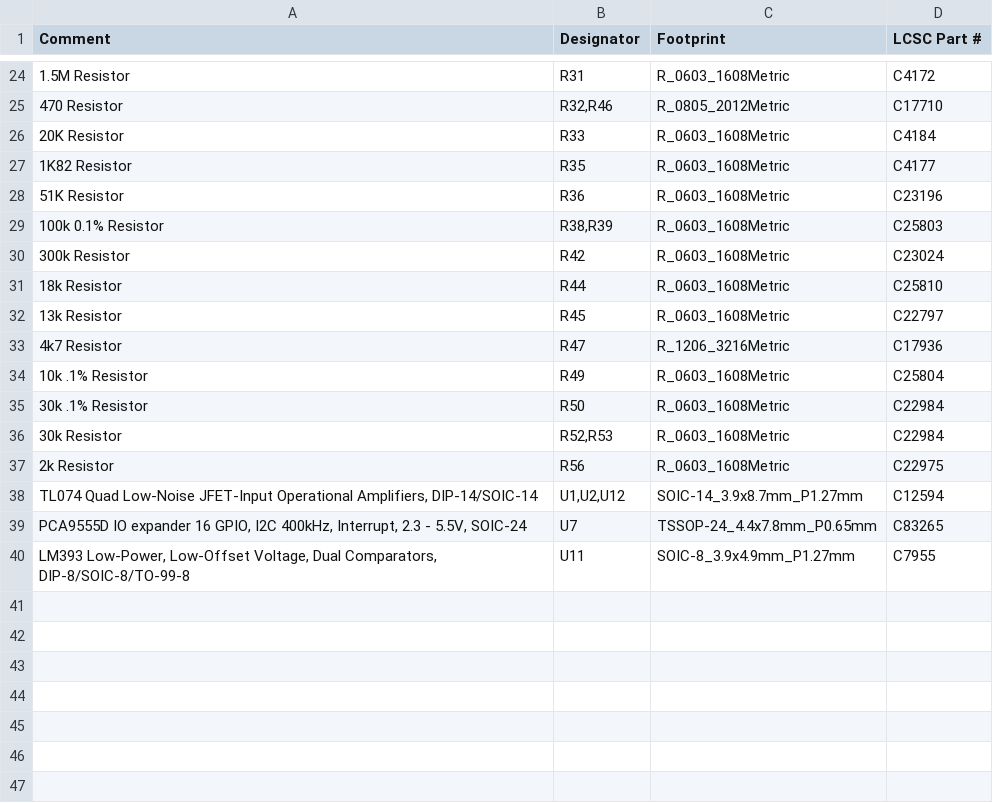
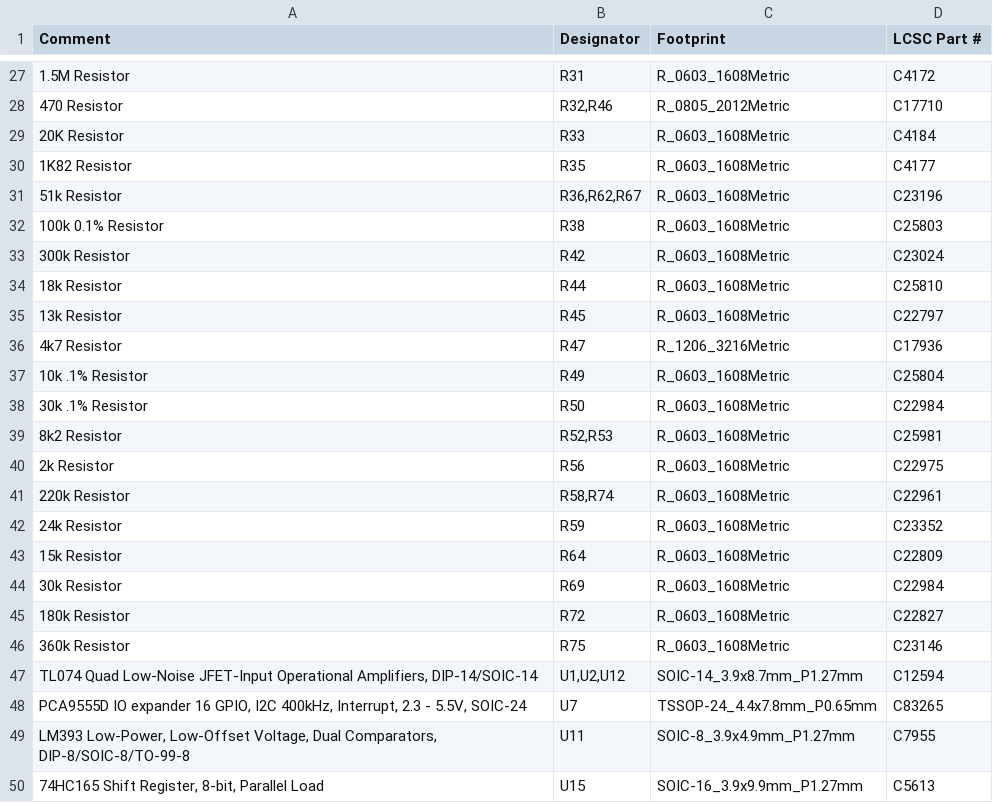
Before and after one commit to brer-rabbit/zoxnoxious, a CSV file: kicad/as3340/assembly/as3340-BOM.csv, drawn as a sheet; only a part is shown, gaps mark what is left out; addresses are those after the commit; the diff covers the shown part only; the diff names each change by its address in the sheet, - before the commit and + after, or states it on an @@ line.

```diff
--- a/kicad/as3340/assembly/as3340-BOM.csv
+++ b/kicad/as3340/assembly/as3340-BOM.csv
-A31 (Comment): 51K Resistor
+A31 (Comment): 51k Resistor
-B31 (Designator): R36
+B31 (Designator): R36,R62,R67
-B32 (Designator): R38,R39
+B32 (Designator): R38
-A39 (Comment): 30k Resistor
+A39 (Comment): 8k2 Resistor
-D39 (LCSC Part #): C22984
+D39 (LCSC Part #): C25981
+row 41: 220k Resistor | R58,R74 | R_0603_1608Metric | C22961
+row 42: 24k Resistor | R59 | R_0603_1608Metric | C23352
+row 43: 15k Resistor | R64 | R_0603_1608Metric | C22809
+row 44: 30k Resistor | R69 | R_0603_1608Metric | C22984
+row 45: 180k Resistor | R72 | R_0603_1608Metric | C22827
+row 46: 360k Resistor | R75 | R_0603_1608Metric | C23146
+row 50: 74HC165 Shift Register, 8-bit, Parallel Load | U15 | SOIC-16_3.9x9.9mm_P1.27mm | C5613
```
Also changed, not shown: 10 added rows, 7 removed rows and 11 edited cells elsewhere in this file, kicad/as3340/assembly/as3340-Footprint-Positions.csv, 23 other files.
